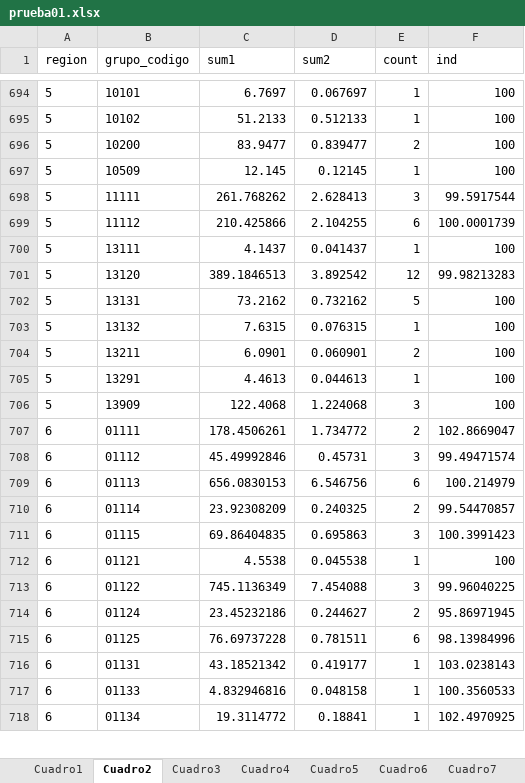
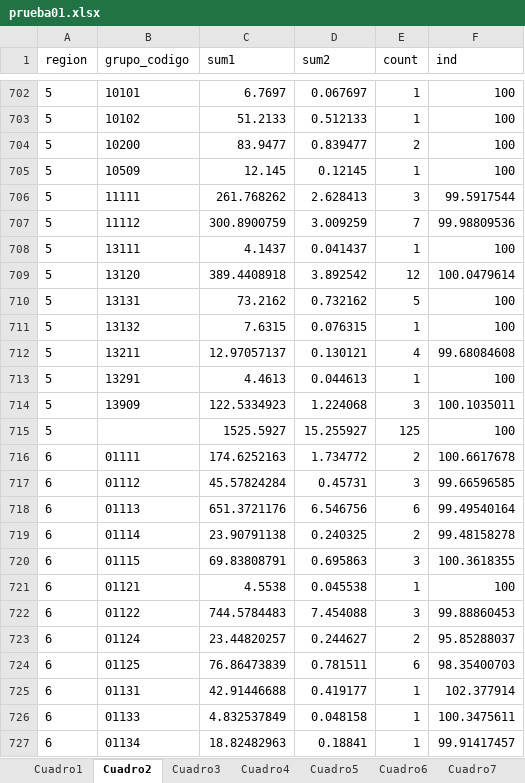
Before and after one commit to ShannonNCM/ComparacionCalculoIPC, an Excel workbook: prueba01.xlsx, sheet Cuadro2, drawn as a sheet; only a part is shown, gaps mark what is left out; values as stored, in another font and other column widths than the file's, no borders; removed rows and columns are numbered as before the commit, all else as after; the diff covers the shown part only; the diff names each change by its address in the sheet, - before the commit and + after, or states it on an @@ line.

```diff
--- a/prueba01.xlsx (sheet Cuadro2)
+++ b/prueba01.xlsx (sheet Cuadro2)
-row 699: 5 | 11112 | 210.425866 | 2.104255 | 6 | 100.0001739
+row 707: 5 | 11112 | 300.8900759 | 3.009259 | 7 | 99.98809536
-C709 (sum1): 389.1846513
+C709 (sum1): 389.4408918
-F709 (ind): 99.98213283
+F709 (ind): 100.0479614
-row 704: 5 | 13211 | 6.0901 | 0.060901 | 2 | 100
+row 712: 5 | 13211 | 12.97057137 | 0.130121 | 4 | 99.68084608
-C714 (sum1): 122.4068
+C714 (sum1): 122.5334923
-F714 (ind): 100
+F714 (ind): 100.1035011
+row 715: 5 |  | 1525.5927 | 15.255927 | 125 | 100
-C716 (sum1): 178.4506261
+C716 (sum1): 174.6252163
-F716 (ind): 102.8669047
+F716 (ind): 100.6617678
-C717 (sum1): 45.49992846
+C717 (sum1): 45.57824284
-F717 (ind): 99.49471574
+F717 (ind): 99.66596585
-C718 (sum1): 656.0830153
+C718 (sum1): 651.3721176
-F718 (ind): 100.214979
+F718 (ind): 99.49540164
-C719 (sum1): 23.92308209
+C719 (sum1): 23.90791138
-F719 (ind): 99.54470857
+F719 (ind): 99.48158278
-C720 (sum1): 69.86404835
+C720 (sum1): 69.83808791
-F720 (ind): 100.3991423
+F720 (ind): 100.3618355
-C722 (sum1): 745.1136349
+C722 (sum1): 744.5784483
-F722 (ind): 99.96040225
+F722 (ind): 99.88860453
-C723 (sum1): 23.45232186
+C723 (sum1): 23.44820257
-F723 (ind): 95.86971945
+F723 (ind): 95.85288037
-C724 (sum1): 76.69737228
+C724 (sum1): 76.86473839
-F724 (ind): 98.13984996
+F724 (ind): 98.35400703
-C725 (sum1): 43.18521342
+C725 (sum1): 42.91446688
-F725 (ind): 103.0238143
+F725 (ind): 102.377914
-C726 (sum1): 4.832946816
+C726 (sum1): 4.832537849
-F726 (ind): 100.3560533
+F726 (ind): 100.3475611
-C727 (sum1): 19.3114772
+C727 (sum1): 18.82482963
-F727 (ind): 102.4970925
+F727 (ind): 99.91417457
```
Also changed, not shown: 82 added rows, 64 removed rows and 1006 edited cells elsewhere in this sheet, sheet Cuadro1, sheet Cuadro3, sheet Cuadro6, sheet Cuadro4, sheet Cuadro5, sheet Cuadro7, 5 more sheets, 2 other files.
